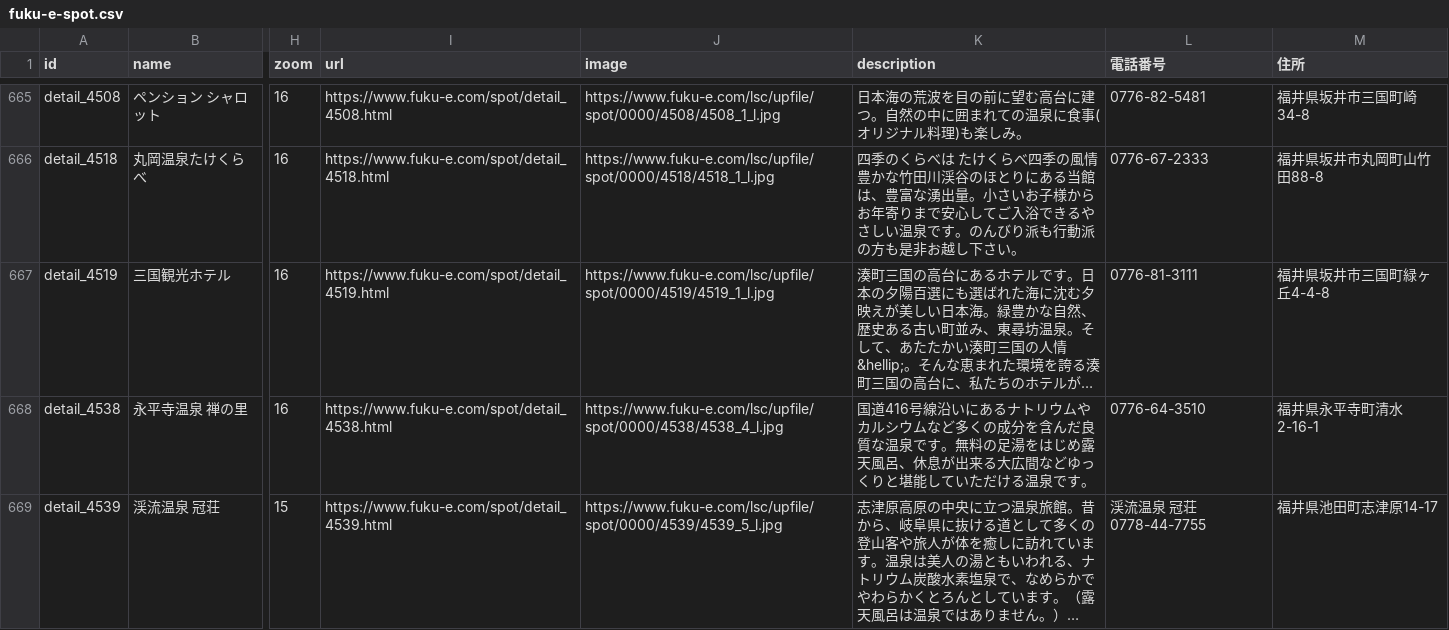
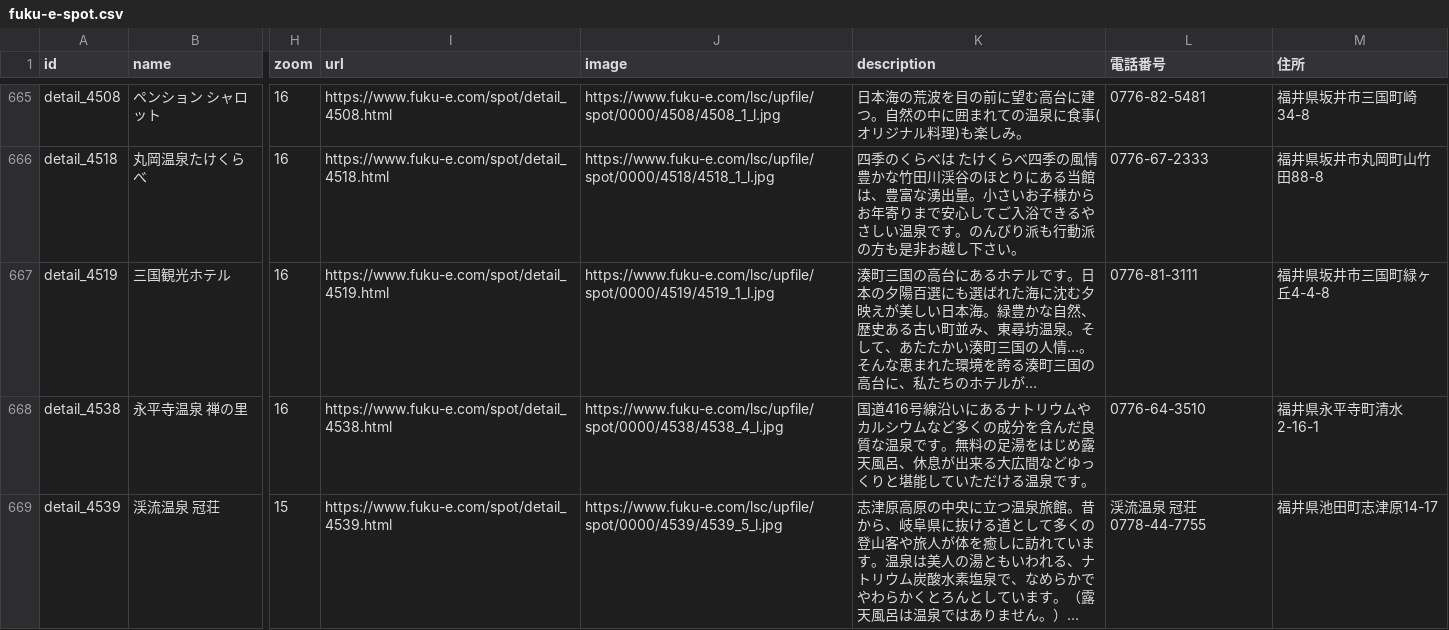
Before and after one commit to code4fukui/fukui-spot, a CSV file: fuku-e-spot.csv, drawn as a sheet; only a part is shown, gaps mark what is left out; long unchanged cells end in …; the diff covers the shown part only; the diff names each change by its address in the sheet, - before the commit and + after, or states it on an @@ line.

```diff
--- a/fuku-e-spot.csv
+++ b/fuku-e-spot.csv
-K667 (description): …国の人情&hellip;。そんな…
+K667 (description): …国の人情…。そんな…
```
Also changed, not shown: 9 edited cells elsewhere in this file, fuku-e-spot-err.csv, 1 other file.
